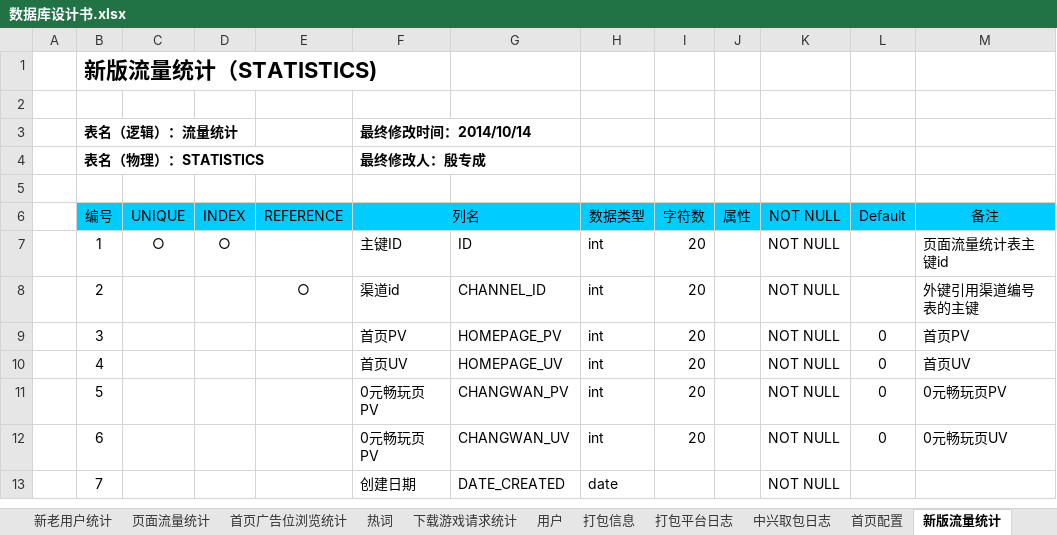
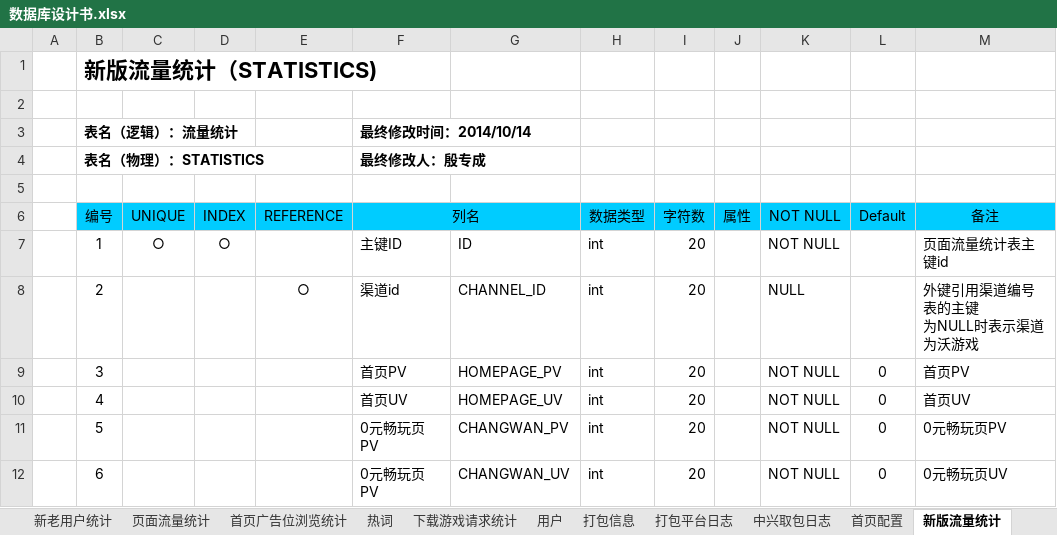
Before and after one commit to LancelotM/WoGame, an Excel workbook: 02 Detail Design/数据库设计书.xlsx, sheet 新版流量统计, drawn as a sheet; only a part is shown; the shorter side is filled out with more unchanged rows; values as stored, in another font and other column widths than the file's, no borders; ↵ is a line break in a cell; the diff names each change by its address in the sheet, - before the commit and + after, or states it on an @@ line.

```diff
--- a/02 Detail Design/数据库设计书.xlsx (sheet 新版流量统计)
+++ b/02 Detail Design/数据库设计书.xlsx (sheet 新版流量统计)
-K8 (NOT NULL): NOT NULL
+K8 (NOT NULL): NULL
-M8 (备注): 外键引用渠道编号表的主键
+M8 (备注): 外键引用渠道编号表的主键 ↵ 为NULL时表示渠道为沃游戏
```
Also changed, not shown: sheet 首页配置, 19 other files.
